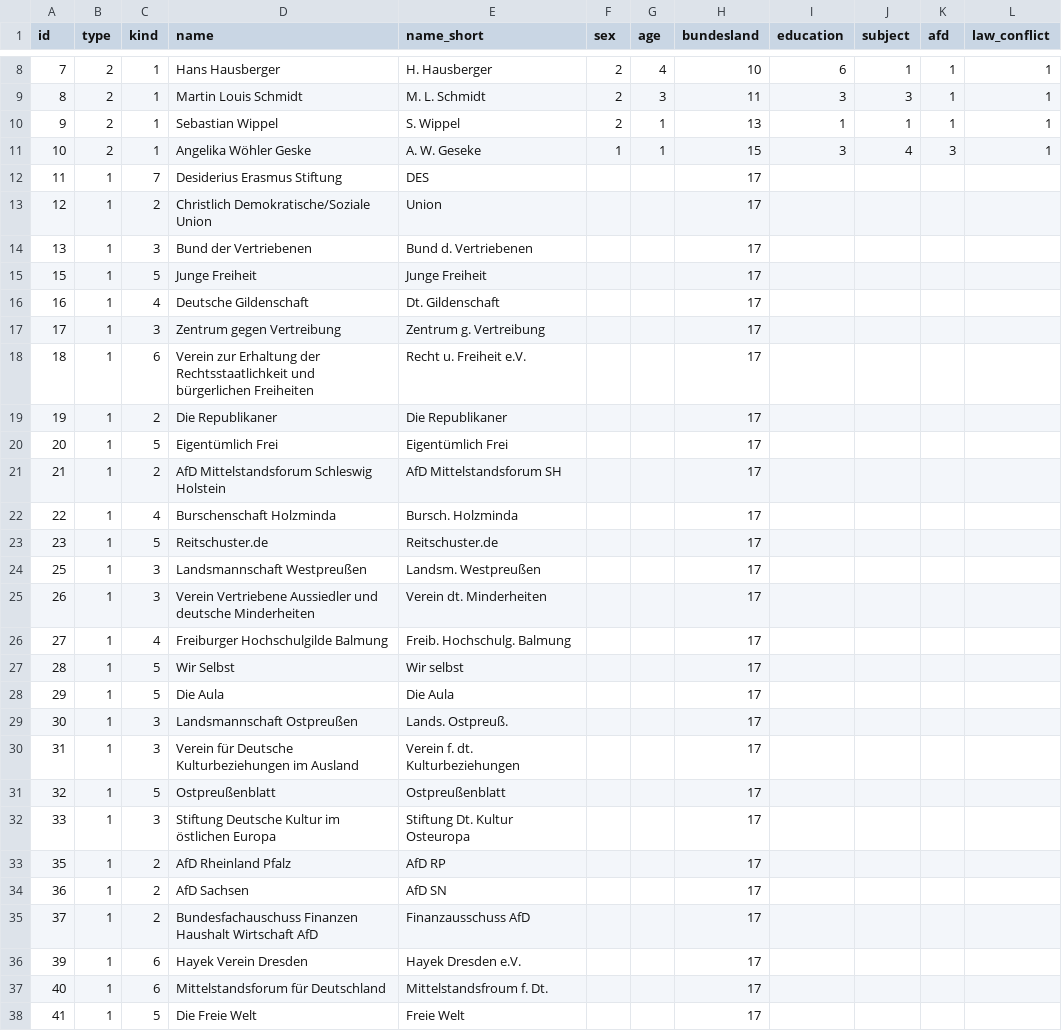
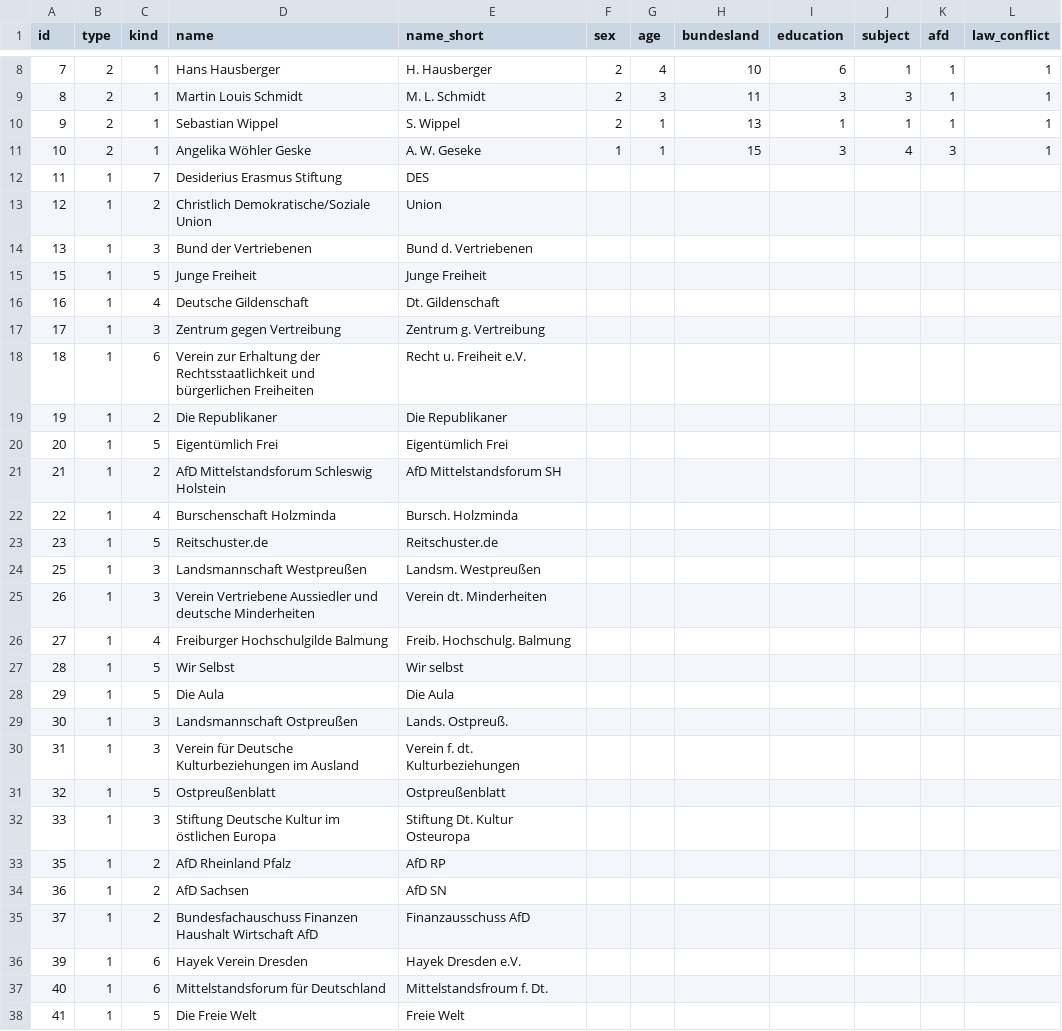
Before and after one commit to Eagle020/des, a CSV file: _nodelist - Tabellenblatt1.csv, drawn as a sheet; only a part is shown, gaps mark what is left out; the diff covers the shown part only.

Commit message:
Add files via upload

```diff
--- a/_nodelist - Tabellenblatt1.csv
+++ b/_nodelist - Tabellenblatt1.csv
@@ -11,28 +11,28 @@ id,type,kind,name,name_short,sex,age,bundesland,education,subject,afd,law_confli
 10,2,1,Angelika Wöhler Geske,A. W. Geseke,1,1,15,3,4,3,1
-11,1,7,Desiderius Erasmus Stiftung,DES,,,17,,,,
-12,1,2,Christlich Demokratische/Soziale Union,Union,,,17,,,,
-13,1,3,Bund der Vertriebenen,Bund d. Vertriebenen,,,17,,,,
-15,1,5,Junge Freiheit,Junge Freiheit,,,17,,,,
-16,1,4,Deutsche Gildenschaft,Dt. Gildenschaft,,,17,,,,
-17,1,3,Zentrum gegen Vertreibung,Zentrum g. Vertreibung,,,17,,,,
-18,1,6,Verein zur Erhaltung der Rechtsstaatlichkeit und bürgerlichen Freiheiten,Recht u. Freiheit e.V.,,,17,,,,
-19,1,2,Die Republikaner,Die Republikaner,,,17,,,,
-20,1,5,Eigentümlich Frei,Eigentümlich Frei,,,17,,,,
-21,1,2,AfD Mittelstandsforum Schleswig Holstein,AfD Mittelstandsforum SH,,,17,,,,
-22,1,4,Burschenschaft Holzminda  ,Bursch. Holzminda,,,17,,,,
-23,1,5,Reitschuster.de,Reitschuster.de,,,17,,,,
-25,1,3,Landsmannschaft Westpreußen,Landsm. Westpreußen,,,17,,,,
-26,1,3,Verein Vertriebene Aussiedler und deutsche Minderheiten,Verein dt. Minderheiten,,,17,,,,
-27,1,4,Freiburger Hochschulgilde Balmung,Freib. Hochschulg. Balmung,,,17,,,,
-28,1,5,Wir Selbst,Wir selbst,,,17,,,,
-29,1,5,Die Aula,Die Aula,,,17,,,,
-30,1,3,Landsmannschaft Ostpreußen,Lands. Ostpreuß.,,,17,,,,
-31,1,3,Verein für Deutsche Kulturbeziehungen im Ausland,Verein f. dt. Kulturbeziehungen,,,17,,,,
-32,1,5,Ostpreußenblatt,Ostpreußenblatt,,,17,,,,
-33,1,3,Stiftung Deutsche Kultur im östlichen Europa,Stiftung Dt. Kultur Osteuropa,,,17,,,,
-35,1,2,AfD Rheinland Pfalz,AfD RP,,,17,,,,
-36,1,2,AfD Sachsen,AfD SN,,,17,,,,
-37,1,2,Bundesfachauschuss Finanzen Haushalt Wirtschaft AfD ,Finanzausschuss AfD,,,17,,,,
-39,1,6,Hayek Verein Dresden,Hayek Dresden e.V.,,,17,,,,
-40,1,6,Mittelstandsforum für Deutschland,Mittelstandsfroum f. Dt.,,,17,,,,
-41,1,5,Die Freie Welt,Freie Welt,,,17,,,,
+11,1,7,Desiderius Erasmus Stiftung,DES,,,,,,,
+12,1,2,Christlich Demokratische/Soziale Union,Union,,,,,,,
+13,1,3,Bund der Vertriebenen,Bund d. Vertriebenen,,,,,,,
+15,1,5,Junge Freiheit,Junge Freiheit,,,,,,,
+16,1,4,Deutsche Gildenschaft,Dt. Gildenschaft,,,,,,,
+17,1,3,Zentrum gegen Vertreibung,Zentrum g. Vertreibung,,,,,,,
+18,1,6,Verein zur Erhaltung der Rechtsstaatlichkeit und bürgerlichen Freiheiten,Recht u. Freiheit e.V.,,,,,,,
+19,1,2,Die Republikaner,Die Republikaner,,,,,,,
+20,1,5,Eigentümlich Frei,Eigentümlich Frei,,,,,,,
+21,1,2,AfD Mittelstandsforum Schleswig Holstein,AfD Mittelstandsforum SH,,,,,,,
+22,1,4,Burschenschaft Holzminda  ,Bursch. Holzminda,,,,,,,
+23,1,5,Reitschuster.de,Reitschuster.de,,,,,,,
+25,1,3,Landsmannschaft Westpreußen,Landsm. Westpreußen,,,,,,,
+26,1,3,Verein Vertriebene Aussiedler und deutsche Minderheiten,Verein dt. Minderheiten,,,,,,,
+27,1,4,Freiburger Hochschulgilde Balmung,Freib. Hochschulg. Balmung,,,,,,,
+28,1,5,Wir Selbst,Wir selbst,,,,,,,
+29,1,5,Die Aula,Die Aula,,,,,,,
+30,1,3,Landsmannschaft Ostpreußen,Lands. Ostpreuß.,,,,,,,
+31,1,3,Verein für Deutsche Kulturbeziehungen im Ausland,Verein f. dt. Kulturbeziehungen,,,,,,,
+32,1,5,Ostpreußenblatt,Ostpreußenblatt,,,,,,,
+33,1,3,Stiftung Deutsche Kultur im östlichen Europa,Stiftung Dt. Kultur Osteuropa,,,,,,,
+35,1,2,AfD Rheinland Pfalz,AfD RP,,,,,,,
+36,1,2,AfD Sachsen,AfD SN,,,,,,,
+37,1,2,Bundesfachauschuss Finanzen Haushalt Wirtschaft AfD ,Finanzausschuss AfD,,,,,,,
+39,1,6,Hayek Verein Dresden,Hayek Dresden e.V.,,,,,,,
+40,1,6,Mittelstandsforum für Deutschland,Mittelstandsfroum f. Dt.,,,,,,,
+41,1,5,Die Freie Welt,Freie Welt,,,,,,,
```
Also changed, not shown: 29 edited cells elsewhere in this file.
